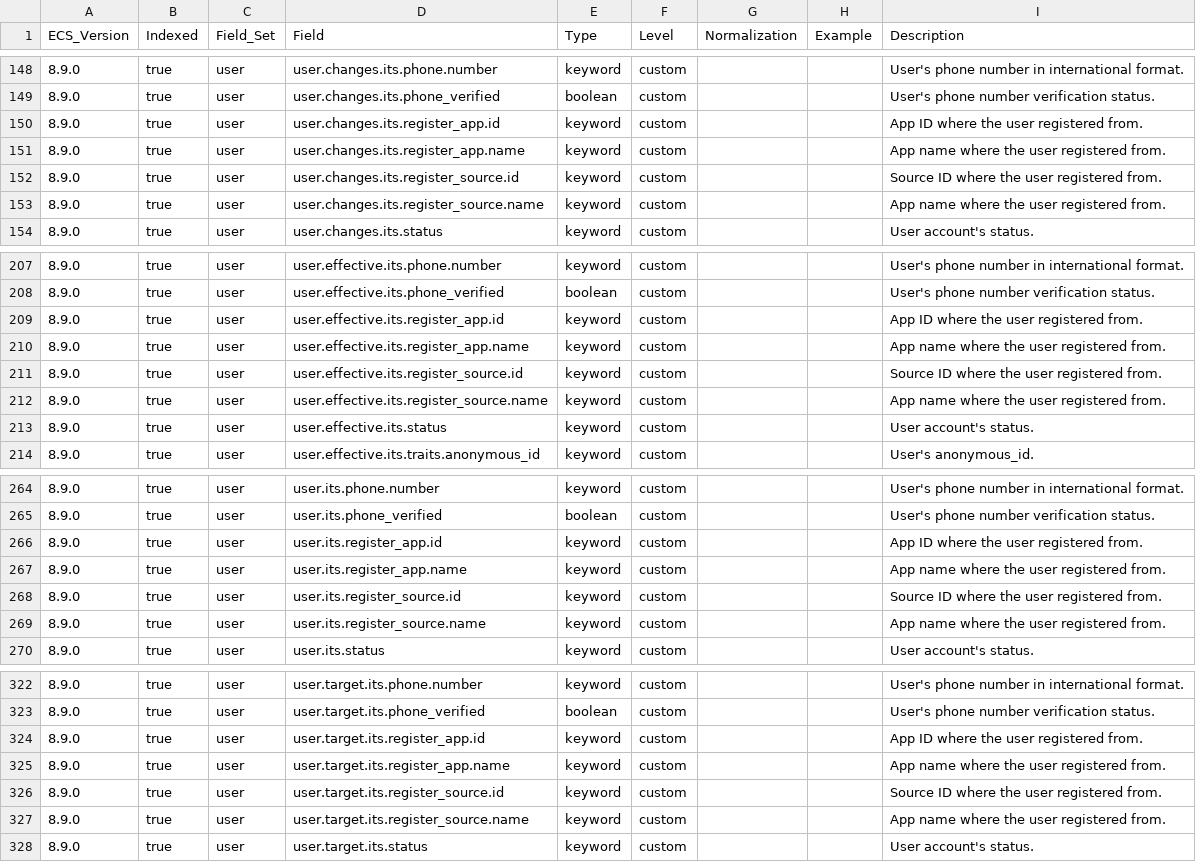
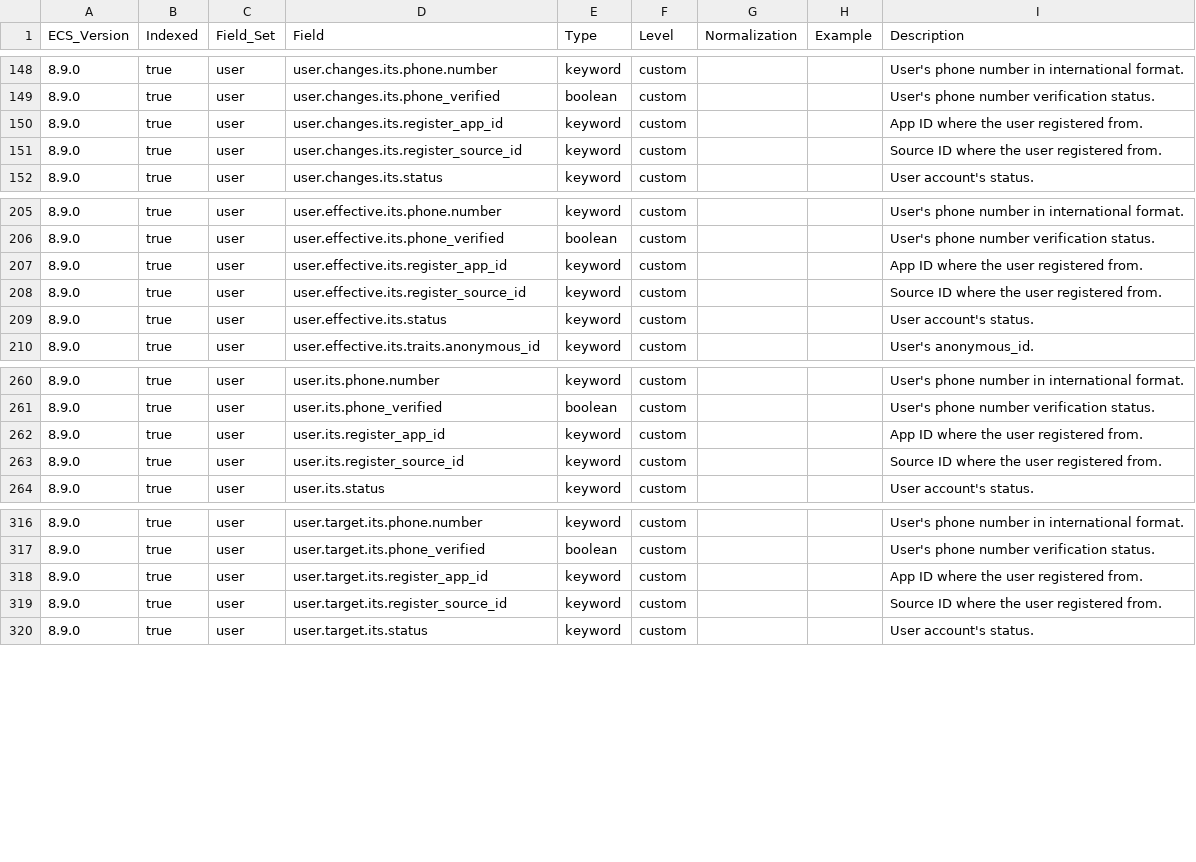
Before and after one commit to itcgosucorp/ITS-ecs, a CSV file: its/index-templates/user-profile/generated/csv/fields.csv, drawn as a sheet; only a part is shown, gaps mark what is left out.

Commit message:
chore(its_user): update register app and source fields (#8)

```diff
--- a/its/index-templates/user-profile/generated/csv/fields.csv
+++ b/its/index-templates/user-profile/generated/csv/fields.csv
@@ -149,6 +149,4 @@ ECS_Version,Indexed,Field_Set,Field,Type,Level,Normalization,Example,Description
 8.9.0,true,user,user.changes.its.phone_verified,boolean,custom,,,User's phone number verification status.
-8.9.0,true,user,user.changes.its.register_app.id,keyword,custom,,,App ID where the user registered from.
-8.9.0,true,user,user.changes.its.register_app.name,keyword,custom,,,App name where the user registered from.
-8.9.0,true,user,user.changes.its.register_source.id,keyword,custom,,,Source ID where the user registered from.
-8.9.0,true,user,user.changes.its.register_source.name,keyword,custom,,,App name where the user registered from.
+8.9.0,true,user,user.changes.its.register_app_id,keyword,custom,,,App ID where the user registered from.
+8.9.0,true,user,user.changes.its.register_source_id,keyword,custom,,,Source ID where the user registered from.
 8.9.0,true,user,user.changes.its.status,keyword,custom,,,User account's status.
@@ -208,6 +206,4 @@ ECS_Version,Indexed,Field_Set,Field,Type,Level,Normalization,Example,Description
 8.9.0,true,user,user.effective.its.phone_verified,boolean,custom,,,User's phone number verification status.
-8.9.0,true,user,user.effective.its.register_app.id,keyword,custom,,,App ID where the user registered from.
-8.9.0,true,user,user.effective.its.register_app.name,keyword,custom,,,App name where the user registered from.
-8.9.0,true,user,user.effective.its.register_source.id,keyword,custom,,,Source ID where the user registered from.
-8.9.0,true,user,user.effective.its.register_source.name,keyword,custom,,,App name where the user registered from.
+8.9.0,true,user,user.effective.its.register_app_id,keyword,custom,,,App ID where the user registered from.
+8.9.0,true,user,user.effective.its.register_source_id,keyword,custom,,,Source ID where the user registered from.
 8.9.0,true,user,user.effective.its.status,keyword,custom,,,User account's status.
@@ -265,6 +261,4 @@ ECS_Version,Indexed,Field_Set,Field,Type,Level,Normalization,Example,Description
 8.9.0,true,user,user.its.phone_verified,boolean,custom,,,User's phone number verification status.
-8.9.0,true,user,user.its.register_app.id,keyword,custom,,,App ID where the user registered from.
-8.9.0,true,user,user.its.register_app.name,keyword,custom,,,App name where the user registered from.
-8.9.0,true,user,user.its.register_source.id,keyword,custom,,,Source ID where the user registered from.
-8.9.0,true,user,user.its.register_source.name,keyword,custom,,,App name where the user registered from.
+8.9.0,true,user,user.its.register_app_id,keyword,custom,,,App ID where the user registered from.
+8.9.0,true,user,user.its.register_source_id,keyword,custom,,,Source ID where the user registered from.
 8.9.0,true,user,user.its.status,keyword,custom,,,User account's status.
@@ -323,6 +317,4 @@ ECS_Version,Indexed,Field_Set,Field,Type,Level,Normalization,Example,Description
 8.9.0,true,user,user.target.its.phone_verified,boolean,custom,,,User's phone number verification status.
-8.9.0,true,user,user.target.its.register_app.id,keyword,custom,,,App ID where the user registered from.
-8.9.0,true,user,user.target.its.register_app.name,keyword,custom,,,App name where the user registered from.
-8.9.0,true,user,user.target.its.register_source.id,keyword,custom,,,Source ID where the user registered from.
-8.9.0,true,user,user.target.its.register_source.name,keyword,custom,,,App name where the user registered from.
+8.9.0,true,user,user.target.its.register_app_id,keyword,custom,,,App ID where the user registered from.
+8.9.0,true,user,user.target.its.register_source_id,keyword,custom,,,Source ID where the user registered from.
 8.9.0,true,user,user.target.its.status,keyword,custom,,,User account's status.
```
Also changed, not shown: 8 other files.
